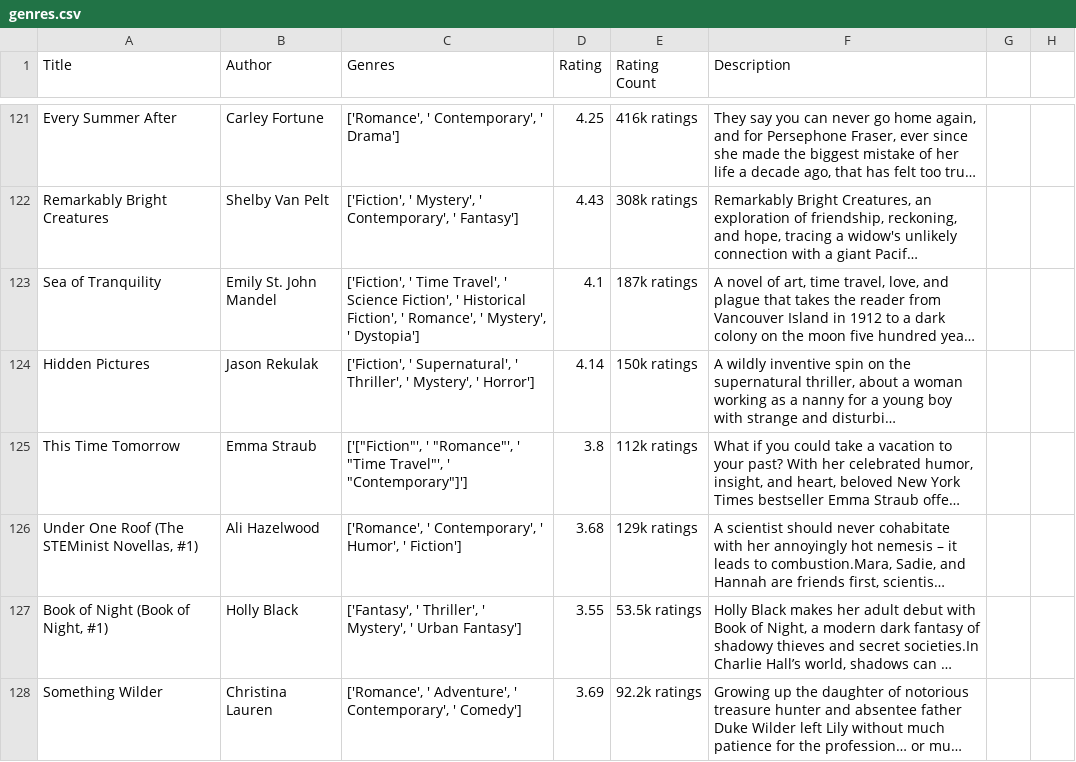
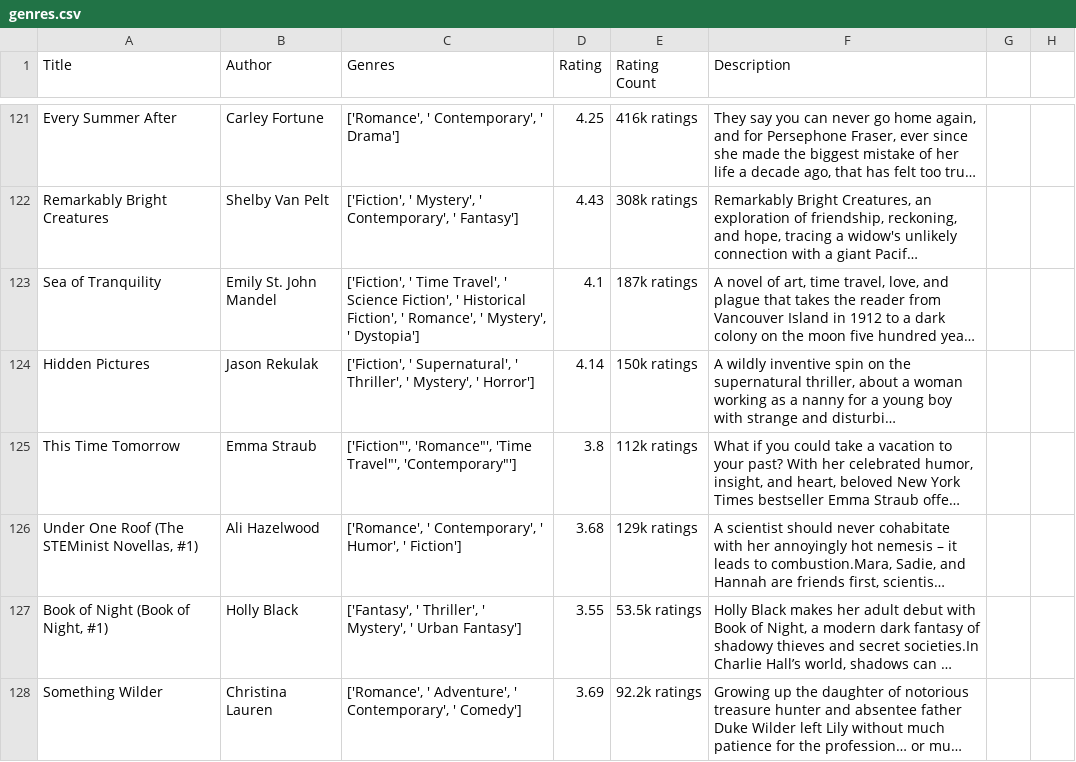
Before and after one commit to 04kash/LitCompass, a CSV file: genres.csv, drawn as a sheet; only a part is shown, gaps mark what is left out; long unchanged cells end in …; the diff covers the shown part only; the diff names each change by its address in the sheet, - before the commit and + after, or states it on an @@ line.

```diff
--- a/genres.csv
+++ b/genres.csv
-C125 (Genres): ['["Fiction"', ' "Romance"', ' "Time Travel"', ' "Contemporary"]']
+C125 (Genres): ['Fiction"', 'Romance"', 'Time Travel"', 'Contemporary"']
```
Also changed, not shown: 163 edited cells elsewhere in this file, books.csv.
